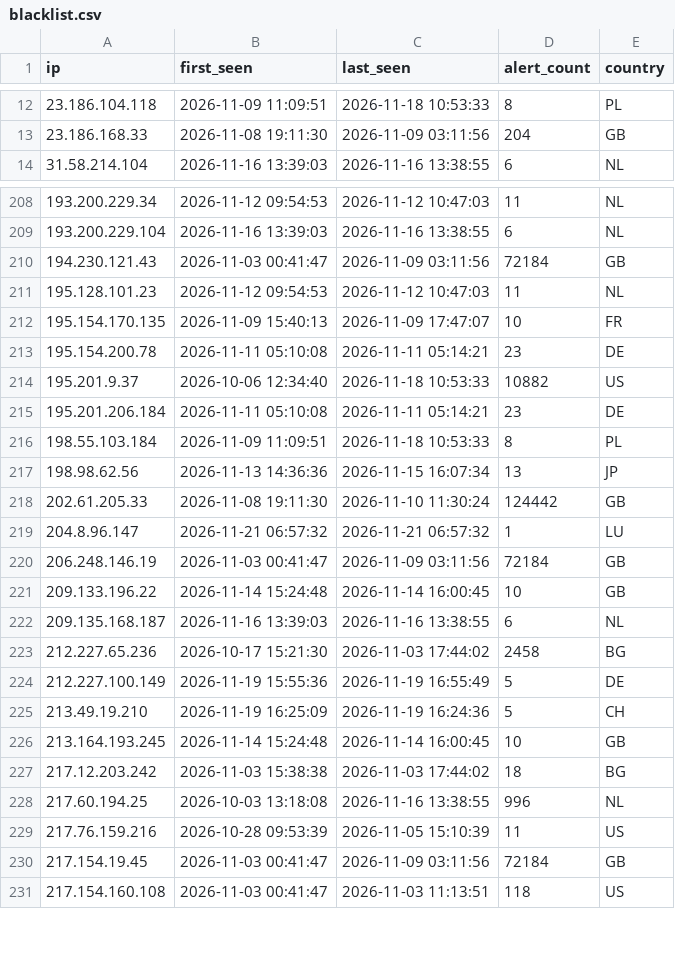
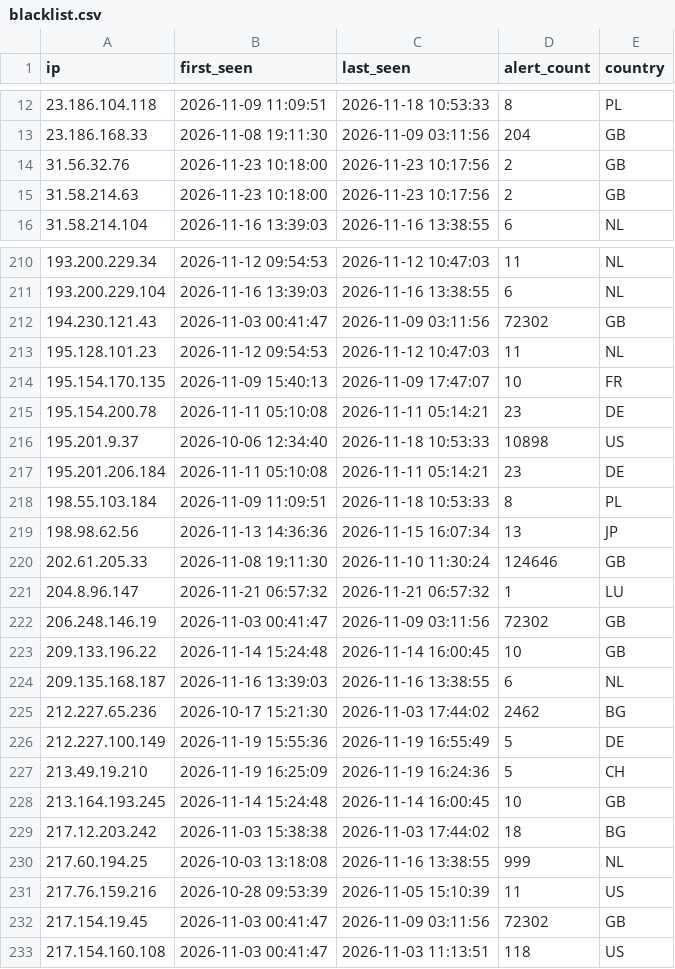
Before and after one commit to f3csystems/TOR_IP, a CSV file: blacklist.csv, drawn as a sheet; only a part is shown, gaps mark what is left out; the diff covers the shown part only.

Commit message:
Update TOR blacklist - 2026-11-23 10:42

```diff
--- a/blacklist.csv
+++ b/blacklist.csv
@@ -13,2 +13,4 @@ ip,first_seen,last_seen,alert_count,country
 23.186.168.33,2026-11-08 19:11:30,2026-11-09 03:11:56,204,GB
+31.56.32.76,2026-11-23 10:18:00,2026-11-23 10:17:56,2,GB
+31.58.214.63,2026-11-23 10:18:00,2026-11-23 10:17:56,2,GB
 31.58.214.104,2026-11-16 13:39:03,2026-11-16 13:38:55,6,NL
@@ -209,3 +211,3 @@ ip,first_seen,last_seen,alert_count,country
 193.200.229.104,2026-11-16 13:39:03,2026-11-16 13:38:55,6,NL
-194.230.121.43,2026-11-03 00:41:47,2026-11-09 03:11:56,72184,GB
+194.230.121.43,2026-11-03 00:41:47,2026-11-09 03:11:56,72302,GB
 195.128.101.23,2026-11-12 09:54:53,2026-11-12 10:47:03,11,NL
@@ -213,3 +215,3 @@ ip,first_seen,last_seen,alert_count,country
 195.154.200.78,2026-11-11 05:10:08,2026-11-11 05:14:21,23,DE
-195.201.9.37,2026-10-06 12:34:40,2026-11-18 10:53:33,10882,US
+195.201.9.37,2026-10-06 12:34:40,2026-11-18 10:53:33,10898,US
 195.201.206.184,2026-11-11 05:10:08,2026-11-11 05:14:21,23,DE
@@ -217,8 +219,8 @@ ip,first_seen,last_seen,alert_count,country
 198.98.62.56,2026-11-13 14:36:36,2026-11-15 16:07:34,13,JP
-202.61.205.33,2026-11-08 19:11:30,2026-11-10 11:30:24,124442,GB
+202.61.205.33,2026-11-08 19:11:30,2026-11-10 11:30:24,124646,GB
 204.8.96.147,2026-11-21 06:57:32,2026-11-21 06:57:32,1,LU
-206.248.146.19,2026-11-03 00:41:47,2026-11-09 03:11:56,72184,GB
+206.248.146.19,2026-11-03 00:41:47,2026-11-09 03:11:56,72302,GB
 209.133.196.22,2026-11-14 15:24:48,2026-11-14 16:00:45,10,GB
 209.135.168.187,2026-11-16 13:39:03,2026-11-16 13:38:55,6,NL
-212.227.65.236,2026-10-17 15:21:30,2026-11-03 17:44:02,2458,BG
+212.227.65.236,2026-10-17 15:21:30,2026-11-03 17:44:02,2462,BG
 212.227.100.149,2026-11-19 15:55:36,2026-11-19 16:55:49,5,DE
@@ -227,5 +229,5 @@ ip,first_seen,last_seen,alert_count,country
 217.12.203.242,2026-11-03 15:38:38,2026-11-03 17:44:02,18,BG
-217.60.194.25,2026-10-03 13:18:08,2026-11-16 13:38:55,996,NL
+217.60.194.25,2026-10-03 13:18:08,2026-11-16 13:38:55,999,NL
 217.76.159.216,2026-10-28 09:53:39,2026-11-05 15:10:39,11,US
-217.154.19.45,2026-11-03 00:41:47,2026-11-09 03:11:56,72184,GB
+217.154.19.45,2026-11-03 00:41:47,2026-11-09 03:11:56,72302,GB
 217.154.160.108,2026-11-03 00:41:47,2026-11-03 11:13:51,118,US
```
Also changed, not shown: 30 edited cells elsewhere in this file, 2 other files.
